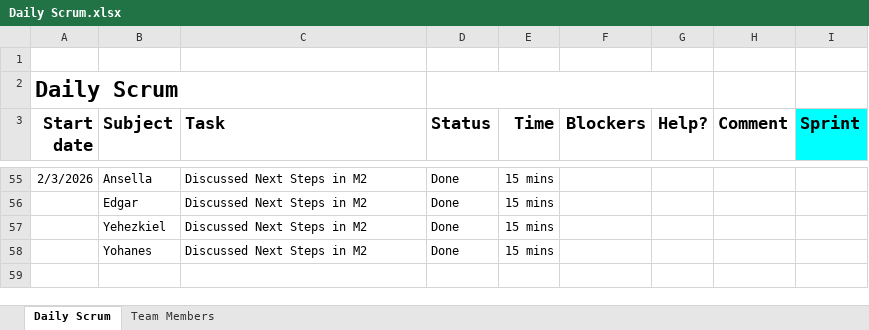
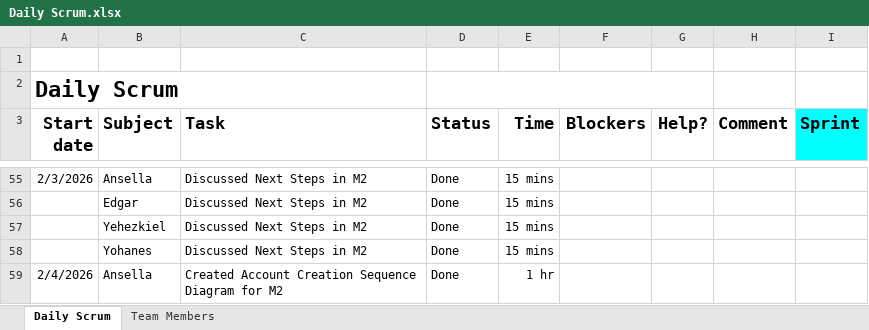
Before and after one commit to kiellg/mbg, an Excel workbook: scrum/Daily Scrum.xlsx, sheet Daily Scrum, drawn as a sheet; only a part is shown, gaps mark what is left out; values as stored, in another font and other column widths than the file's, no borders; charts and pictures and conditional formats not drawn; the diff names each change by its address in the sheet, - before the commit and + after, or states it on an @@ line.

Commit message:
Update Daily Scrum.xlsx
Last Update: Feb 6, 2026

```diff
--- a/scrum/Daily Scrum.xlsx (sheet Daily Scrum)
+++ b/scrum/Daily Scrum.xlsx (sheet Daily Scrum)
+row 59: 2/4/2026 | Ansella | Created Account Creation Sequence Diagram for M2 | Done | 1 hr
```
